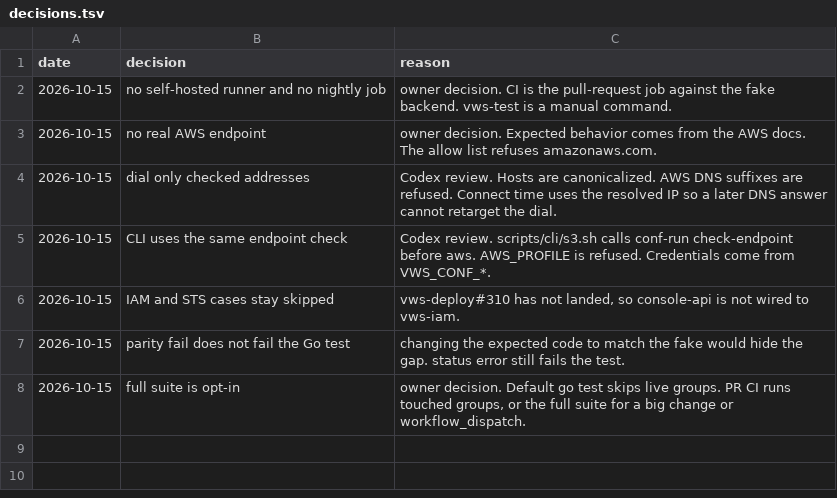
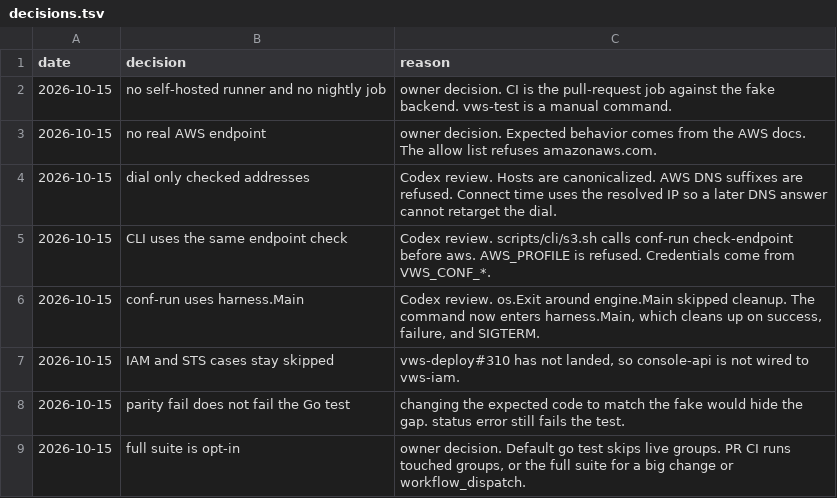
Before and after one commit to popododo0720/vws-conformance, a TSV file: docs/decisions.tsv, drawn as a sheet; the diff names each change by its address in the sheet, - before the commit and + after, or states it on an @@ line.

```diff
--- a/docs/decisions.tsv
+++ b/docs/decisions.tsv
+row 6: 2026-10-15 | conf-run uses harness.Main | Codex review. os.Exit around engine.Main skipped cleanup. The command now enters harness.Main, which cleans up on success, failure, and SIGTERM.
```
Also changed, not shown: 4 other files.
